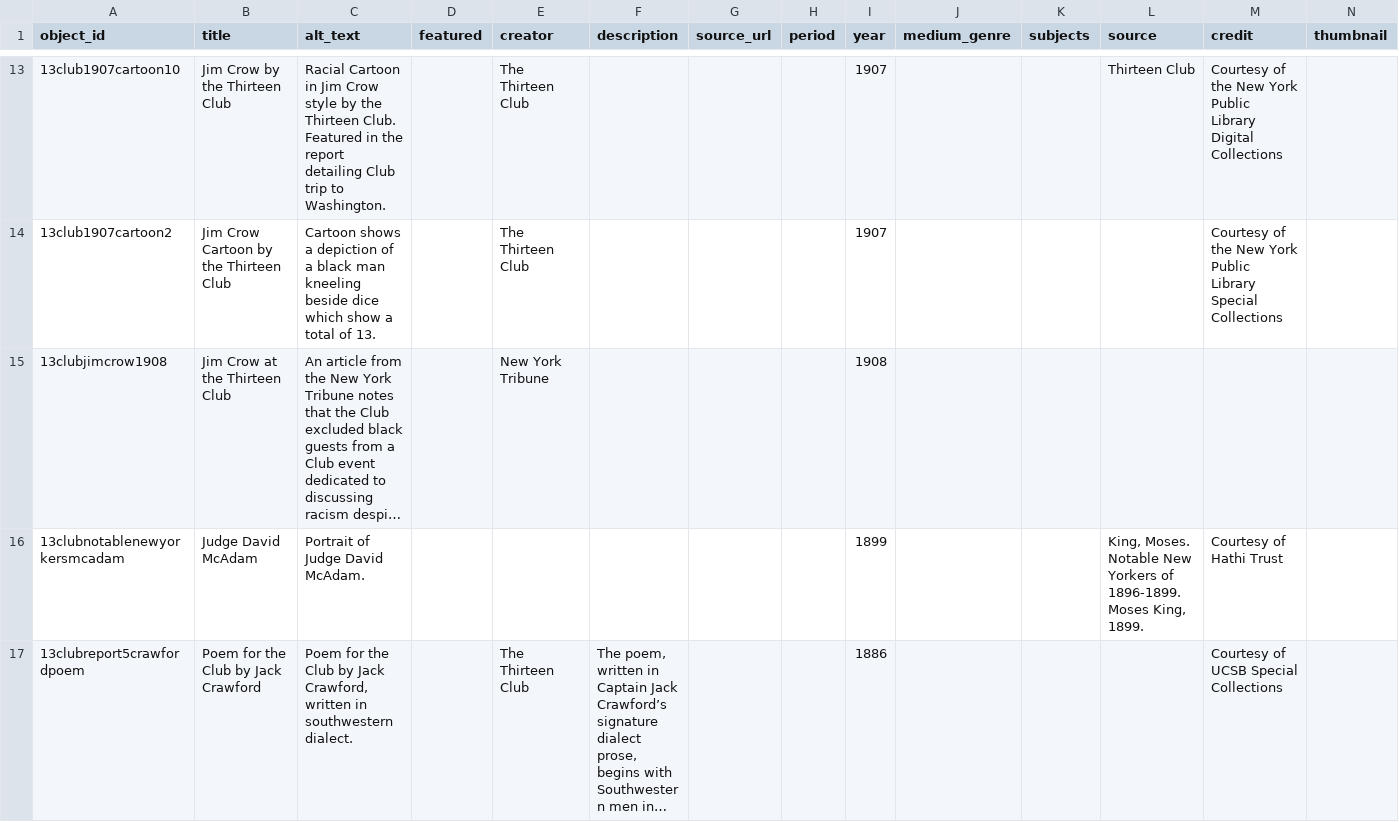
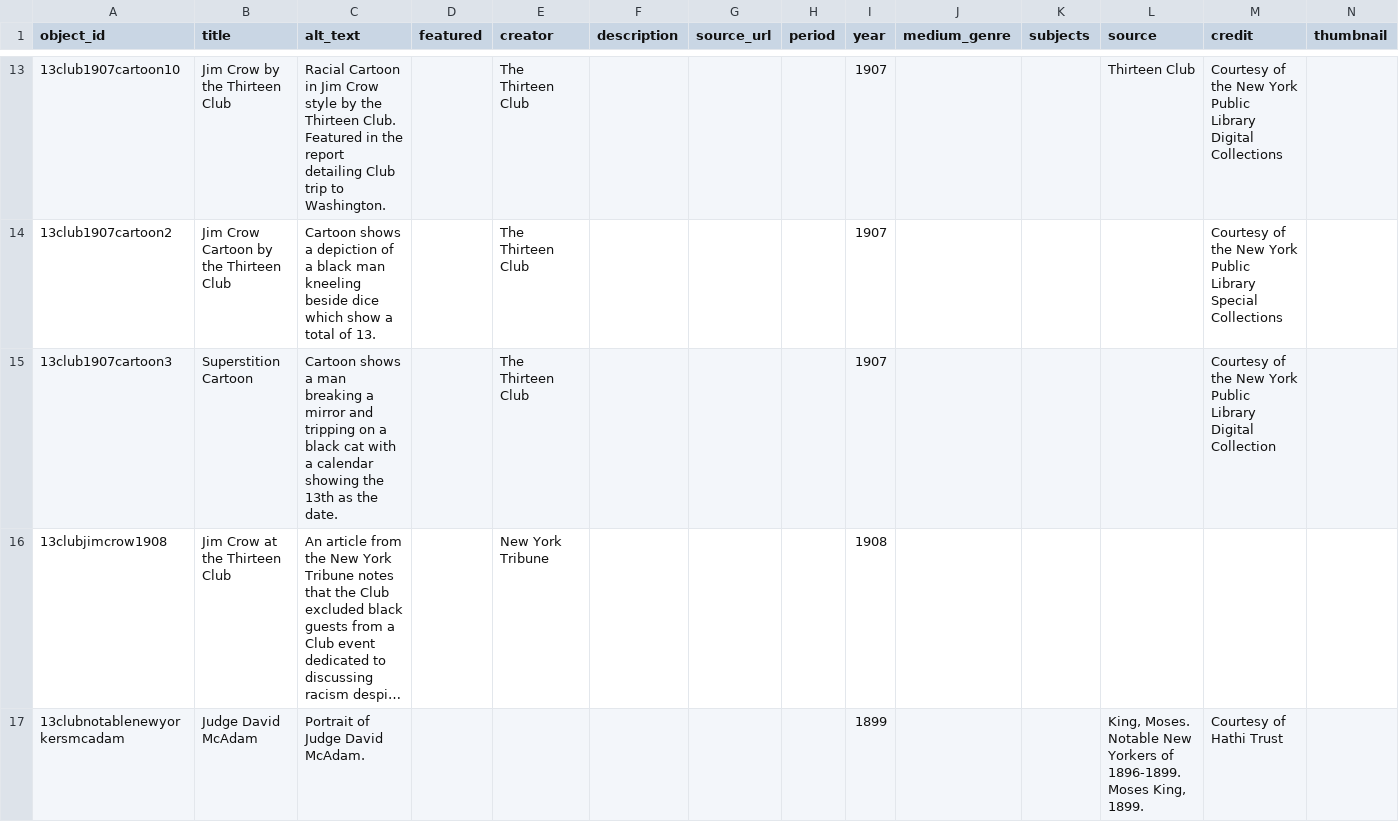
Before and after one commit to catabiesman/13club, a CSV file: telar-content/spreadsheets/objects.csv, drawn as a sheet; only a part is shown, gaps mark what is left out; the shorter side is filled out with more unchanged rows; long unchanged cells end in …; rows hold the shown columns only; the diff names each change by its address in the sheet, - before the commit and + after, or states it on an @@ line.

```diff
--- a/telar-content/spreadsheets/objects.csv
+++ b/telar-content/spreadsheets/objects.csv
+row 15: 13club1907cartoon3 | Superstition Cartoon | Cartoon shows a man breaking a mirror and tripping on a black cat with a calendar showing the 13th as the date. |  | The Thirteen Club |  |  |  | 1907 |  |  |  | Courtesy of the New York Public Library Digital Collection
```
Also changed, not shown: 1 other file.
